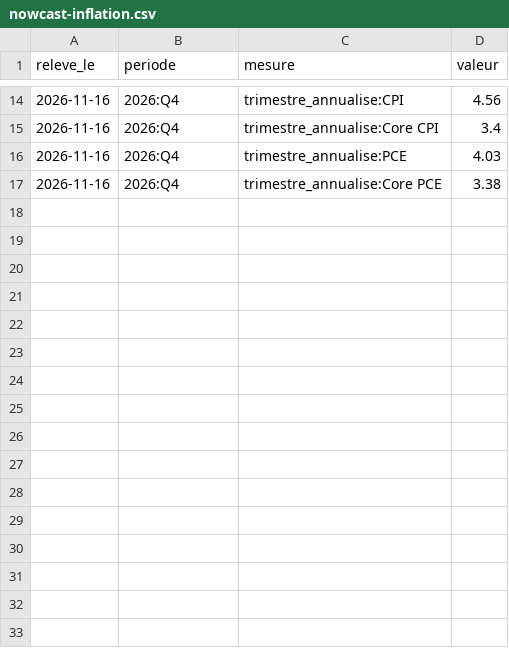
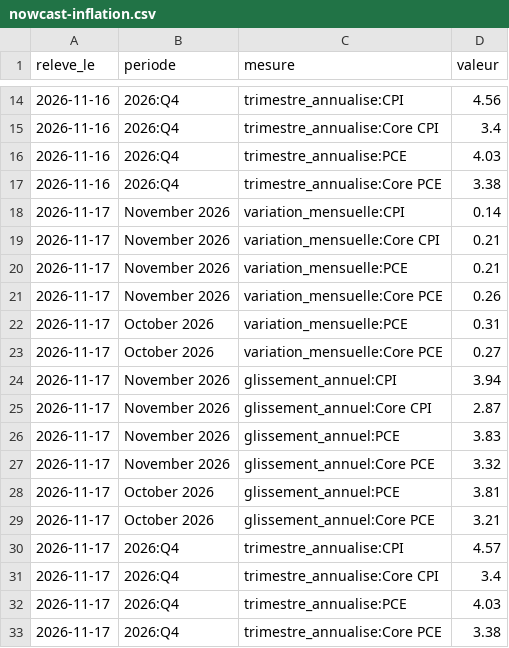
Before and after one commit to salimbenfarhat/metac-bot-template, a CSV file: registre/nowcast-inflation.csv, drawn as a sheet; only a part is shown, gaps mark what is left out.

Commit message:
registre : nowcast d'inflation du 2026-11-17

```diff
--- a/registre/nowcast-inflation.csv
+++ b/registre/nowcast-inflation.csv
@@ -17 +17,17 @@ releve_le,periode,mesure,valeur
 2026-11-16,2026:Q4,trimestre_annualise:Core PCE,3.38
+2026-11-17,November 2026,variation_mensuelle:CPI,0.14
+2026-11-17,November 2026,variation_mensuelle:Core CPI,0.21
+2026-11-17,November 2026,variation_mensuelle:PCE,0.21
+2026-11-17,November 2026,variation_mensuelle:Core PCE,0.26
+2026-11-17,October 2026,variation_mensuelle:PCE,0.31
+2026-11-17,October 2026,variation_mensuelle:Core PCE,0.27
+2026-11-17,November 2026,glissement_annuel:CPI,3.94
+2026-11-17,November 2026,glissement_annuel:Core CPI,2.87
+2026-11-17,November 2026,glissement_annuel:PCE,3.83
+2026-11-17,November 2026,glissement_annuel:Core PCE,3.32
+2026-11-17,October 2026,glissement_annuel:PCE,3.81
+2026-11-17,October 2026,glissement_annuel:Core PCE,3.21
+2026-11-17,2026:Q4,trimestre_annualise:CPI,4.57
+2026-11-17,2026:Q4,trimestre_annualise:Core CPI,3.4
+2026-11-17,2026:Q4,trimestre_annualise:PCE,4.03
+2026-11-17,2026:Q4,trimestre_annualise:Core PCE,3.38
```
